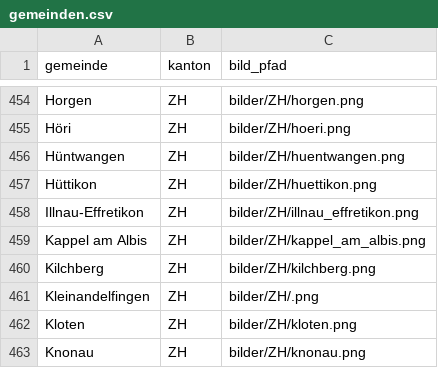
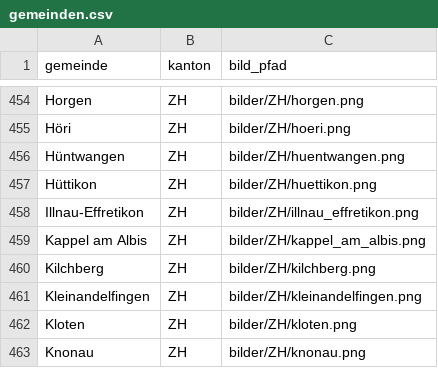
Before and after one commit to Enynjago/schweizer-wappen-quiz, a CSV file: gemeinden.csv, drawn as a sheet; only a part is shown, gaps mark what is left out.

Commit message:
Update gemeinden.csv

```diff
--- a/gemeinden.csv
+++ b/gemeinden.csv
@@ -460,3 +460,3 @@ Kappel am Albis;ZH;bilder/ZH/kappel_am_albis.png
 Kilchberg;ZH;bilder/ZH/kilchberg.png
-Kleinandelfingen;ZH;bilder/ZH/.png
+Kleinandelfingen;ZH;bilder/ZH/kleinandelfingen.png
 Kloten;ZH;bilder/ZH/kloten.png
```
